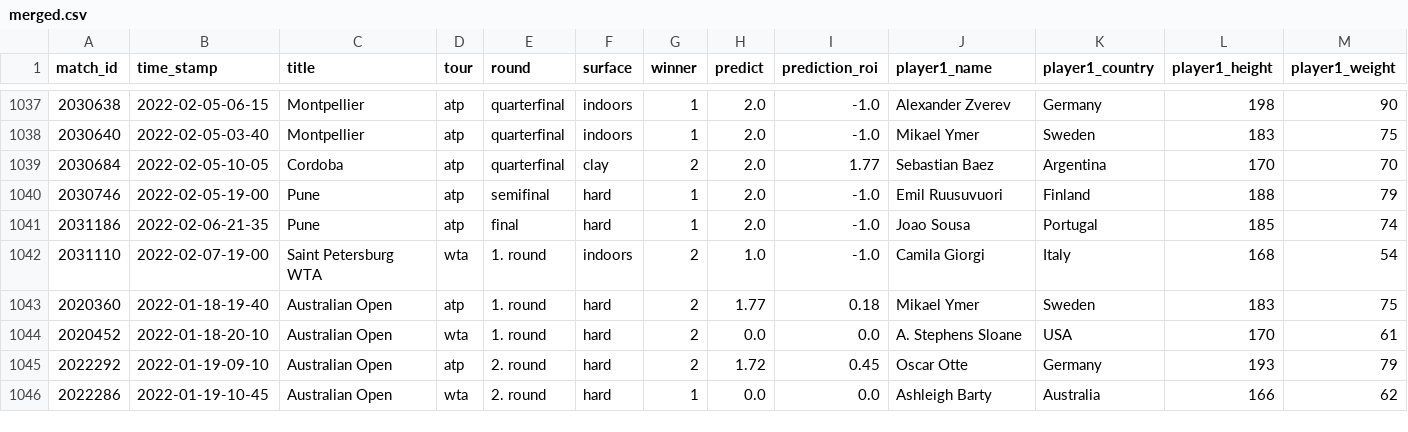
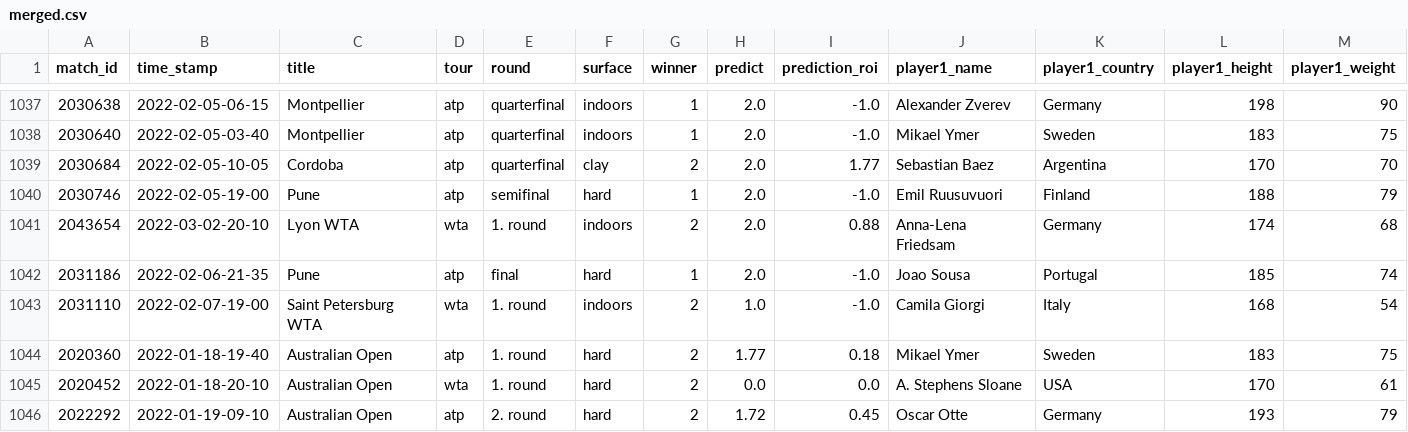
Before and after one commit to ebijun1007/tennis_major_tour_scraper, a CSV file: merged.csv, drawn as a sheet; only a part is shown, gaps mark what is left out; the shorter side is filled out with more unchanged rows; rows hold the shown columns only; the diff names each change by its address in the sheet, - before the commit and + after, or states it on an @@ line.

```diff
--- a/merged.csv
+++ b/merged.csv
+row 1041: 2043654 | 2022-03-02-20-10 | Lyon WTA | wta | 1. round | indoors | 2 | 2.0 | 0.88 | Anna-Lena Friedsam | Germany | 174 | 68
```
Also changed, not shown: data/next_48_hours_match.csv, wta.csv, 8 other files.
